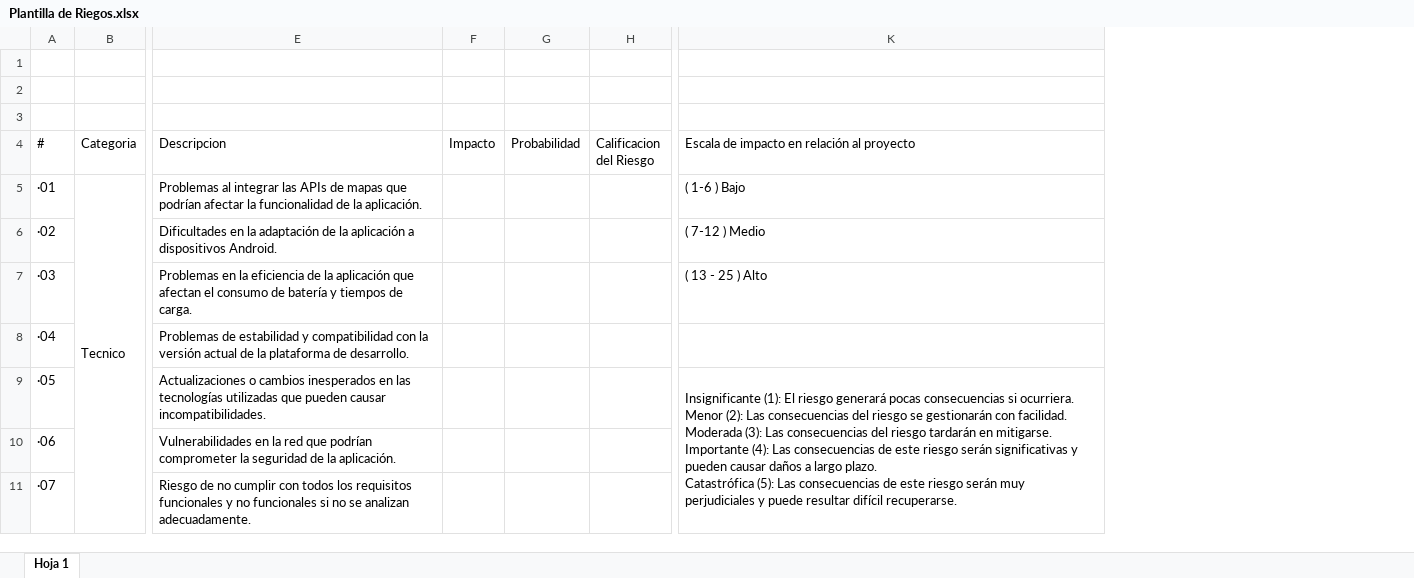
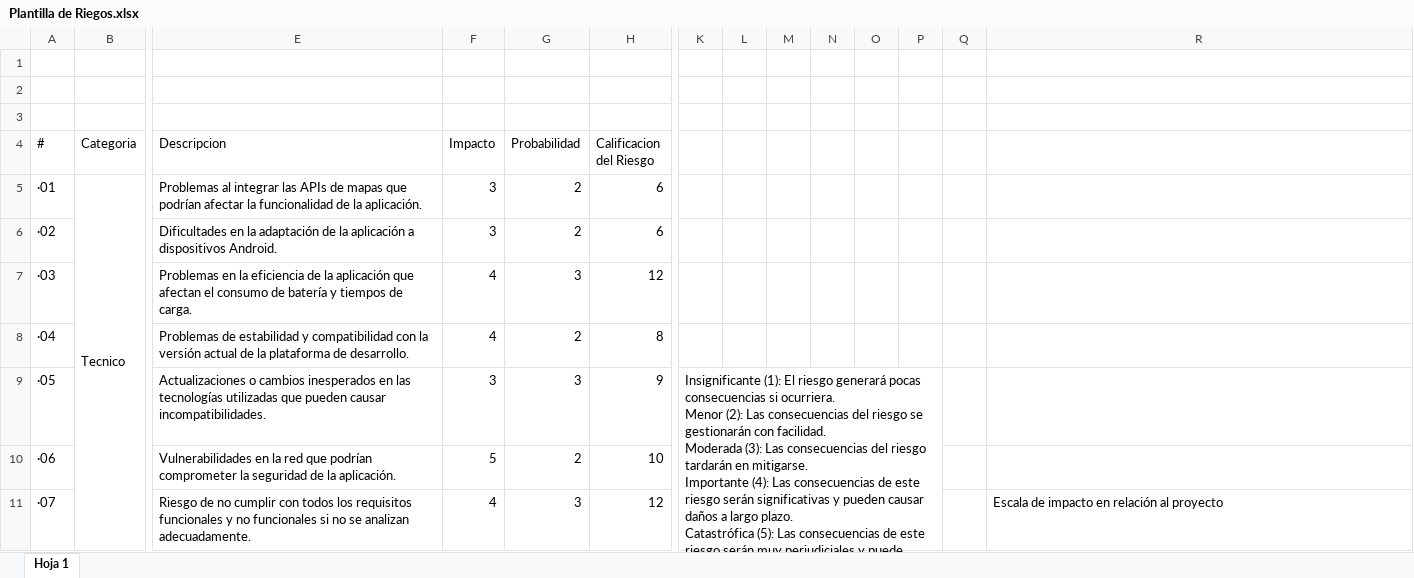
Before and after one commit to MiguelAHM99/GeoTransport, an Excel workbook: Fase 2/Evidencias Proyecto/Plantilla de Riegos.xlsx, sheet Hoja 1, drawn as a sheet; only a part is shown, gaps mark what is left out; values as stored, in another font and other column widths than the file's, no cell formats; charts and pictures not drawn; removed rows and columns are numbered as before the commit, all else as after; ↵ is a line break in a cell; the diff covers the shown part only; the diff names each change by its address in the sheet, - before the commit and + after, or states it on an @@ line.

```diff
--- a/Fase 2/Evidencias Proyecto/Plantilla de Riegos.xlsx (sheet Hoja 1)
+++ b/Fase 2/Evidencias Proyecto/Plantilla de Riegos.xlsx (sheet Hoja 1)
+column K, row 9: Insignificante (1): El riesgo generará pocas consecuencias si ocurriera. ↵ Menor (2): Las consecuencias del riesgo se gestionarán con facilidad. ↵ Moderada (3): Las consecuencias del riesgo tardarán en mitigarse. ↵ Importante (4): Las consecuencias de este riesgo serán significativas y pueden causar daños a largo plazo. ↵ Catastrófica (5): Las consecuencias de este riesgo serán muy perjudiciales y puede resultar difícil recuperarse.
+column L, empty
+column M, empty
+column N, empty
+column O, empty
+column P, empty
+column Q, empty
-R4: Escala de impacto en relación al proyecto
+R4: (empty)
-F5:F6 (Impacto): (empty)
+F5:F6 (Impacto): 3
-G5:G6 (Probabilidad): (empty)
+G5:G6 (Probabilidad): 2
-H5:H6 (Calificacion del Riesgo): (empty)
+H5:H6 (Calificacion del Riesgo): 6
-R5: ( 1-6 ) Bajo
+R5: (empty)
-R6: ( 7-12 ) Medio
+R6: (empty)
-F7:F8 (Impacto): (empty)
+F7:F8 (Impacto): 4
-G7 (Probabilidad): (empty)
+G7 (Probabilidad): 3
-H7 (Calificacion del Riesgo): (empty)
+H7 (Calificacion del Riesgo): 12
-R7: ( 13 - 25 ) Alto
+R7: (empty)
-G8 (Probabilidad): (empty)
+G8 (Probabilidad): 2
-H8 (Calificacion del Riesgo): (empty)
+H8 (Calificacion del Riesgo): 8
-F9 (Impacto): (empty)
+F9 (Impacto): 3
-G9 (Probabilidad): (empty)
+G9 (Probabilidad): 3
-H9 (Calificacion del Riesgo): (empty)
+H9 (Calificacion del Riesgo): 9
-R9: Insignificante (1): El riesgo generará pocas consecuencias si ocurriera. ↵ Menor (2): Las consecuencias del riesgo se gestionarán con facilidad. ↵ Moderada (3): Las consecuencias del riesgo tardarán en mitigarse. ↵ Importante (4): Las consecuencias de este riesgo serán significativas y pueden causar daños a largo plazo. ↵ Catastrófica (5): Las consecuencias de este riesgo serán muy perjudiciales y puede resultar difícil recuperarse.
+R9: (empty)
-K9:K11 merged
-F10 (Impacto): (empty)
+F10 (Impacto): 5
-G10 (Probabilidad): (empty)
+G10 (Probabilidad): 2
-H10 (Calificacion del Riesgo): (empty)
+H10 (Calificacion del Riesgo): 10
-F11 (Impacto): (empty)
+F11 (Impacto): 4
-G11 (Probabilidad): (empty)
+G11 (Probabilidad): 3
-H11 (Calificacion del Riesgo): (empty)
+H11 (Calificacion del Riesgo): 12
-R11: (empty)
+R11: Escala de impacto en relación al proyecto
```
Also changed, not shown: 1 added row, 1 removed row, 87 edited cells and merged cells elsewhere in this sheet, cell formats, Fase 2/Evidencias Proyecto/Requerimientos F y NF.xlsx, 5 other files.
